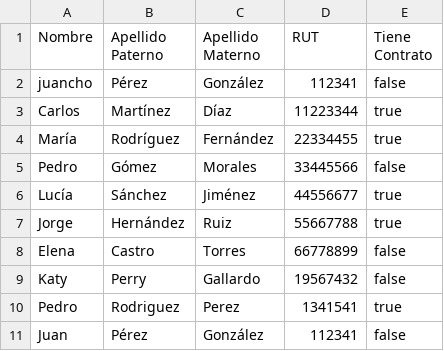
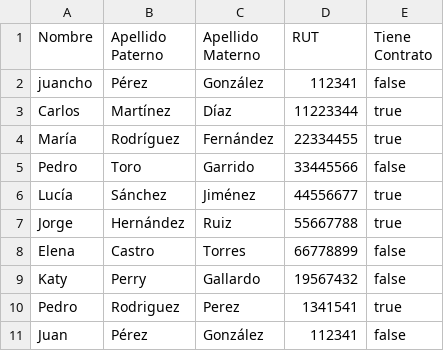
Before and after one commit to EmilioACG/AdministradorDeContratosEmpresaTelefonica, a CSV file: src/main/resources/DataBase/DBTelefonia.csv, drawn as a sheet.

```diff
--- a/src/main/resources/DataBase/DBTelefonia.csv
+++ b/src/main/resources/DataBase/DBTelefonia.csv
@@ -4,3 +4,3 @@
 "María","Rodríguez","Fernández","22334455","true"
-"Pedro","Gómez","Morales","33445566","false"
+"Pedro","Toro","Garrido","33445566","false"
 "Lucía","Sánchez","Jiménez","44556677","true"
```
Also changed, not shown: 2 other files.
